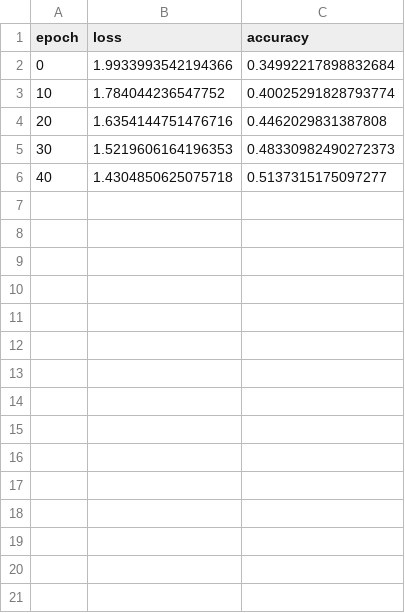
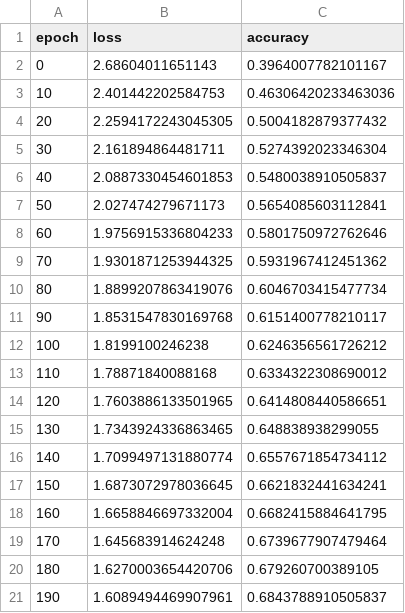
Before and after one commit to dan-crdll/dl_hackathon, a CSV file: logs/metric_D.csv, drawn as a sheet.

```diff
--- a/logs/metric_D.csv
+++ b/logs/metric_D.csv
@@ -1,6 +1,21 @@
 epoch,loss,accuracy
-0,1.9933993542194366,0.34992217898832684
-10,1.784044236547752,0.40025291828793774
-20,1.6354144751476716,0.4462029831387808
-30,1.5219606164196353,0.48330982490272373
-40,1.4304850625075718,0.5137315175097277
+0,2.68604011651143,0.3964007782101167
+10,2.401442202584753,0.46306420233463036
+20,2.2594172243045305,0.5004182879377432
+30,2.161894864481711,0.5274392023346304
+40,2.0887330454601853,0.5480038910505837
+50,2.027474279671173,0.5654085603112841
+60,1.9756915336804233,0.5801750972762646
+70,1.9301871253944325,0.5931967412451362
+80,1.8899207863419076,0.6046703415477734
+90,1.8531547830169768,0.6151400778210117
+100,1.8199100246238,0.6246356561726212
+110,1.78871840088168,0.6334322308690012
+120,1.7603886133501965,0.6414808440586651
+130,1.7343924336863465,0.648838938299055
+140,1.7099497131880774,0.6557671854734112
+150,1.6873072978036645,0.6621832441634241
+160,1.6658846697332004,0.6682415884641795
+170,1.645683914624248,0.6739677907479464
+180,1.6270003654420706,0.679260700389105
+190,1.6089494469907961,0.6843788910505837
```
Also changed, not shown: submission/testset_D.csv, 7 other files.
